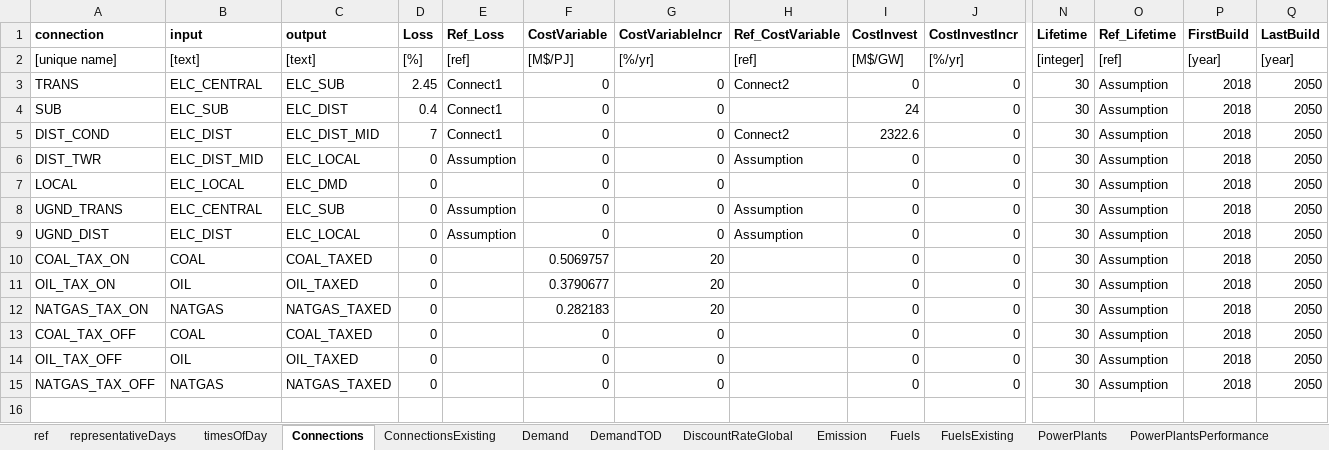
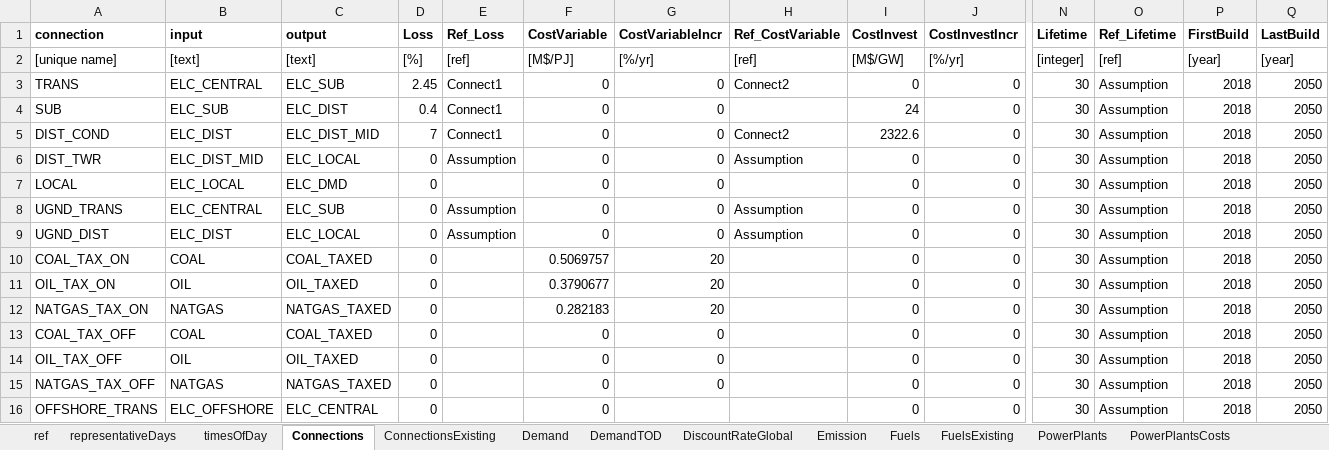
Before and after one commit to coopercenter/temoatools, an Excel workbook: projects/va_emerging_tech/data/data_virginia.xlsx, sheet Connections, drawn as a sheet; only a part is shown, gaps mark what is left out; values as stored, in another font and other column widths than the file's, no borders; rows hold the shown columns only; the diff names each change by its address in the sheet, - before the commit and + after, or states it on an @@ line.

```diff
--- a/projects/va_emerging_tech/data/data_virginia.xlsx (sheet Connections)
+++ b/projects/va_emerging_tech/data/data_virginia.xlsx (sheet Connections)
+row 16: OFFSHORE_TRANS | ELC_OFFSHORE | ELC_CENTRAL | 0 |  | 0 |  |  | 0 | 0 | 30 | Assumption | 2018 | 2050
```
Also changed, not shown: sheet Fuels, sheet PowerPlants, sheet PowerPlantsConstraints, other sheet tabs, examples/monte_carlo/data/data.xlsx, examples/sensitivity/data/data.xlsx, 6 other files.
